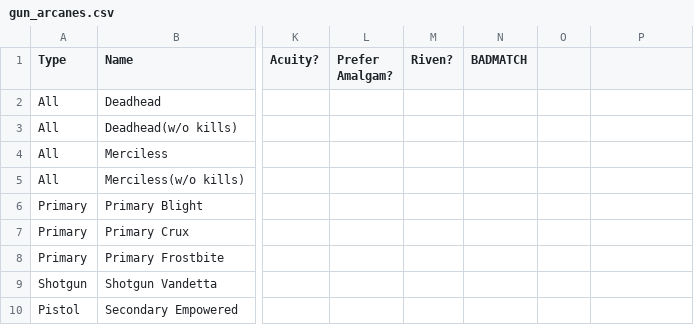
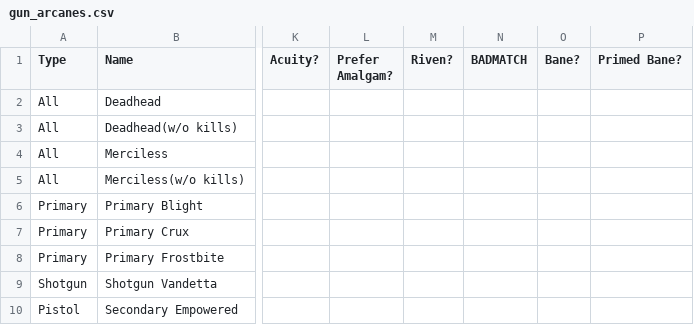
Before and after one commit to ReallyMadHermit/wf_optimizer, a CSV file: src/data/gun_arcanes.csv, drawn as a sheet; only a part is shown, gaps mark what is left out; the diff names each change by its address in the sheet, - before the commit and + after, or states it on an @@ line.

```diff
--- a/src/data/gun_arcanes.csv
+++ b/src/data/gun_arcanes.csv
-O1: (empty)
+O1: Bane?
-P1: (empty)
+P1: Primed Bane?
```
Also changed, not shown: src/data/gun_mods.csv, 3 other files.
